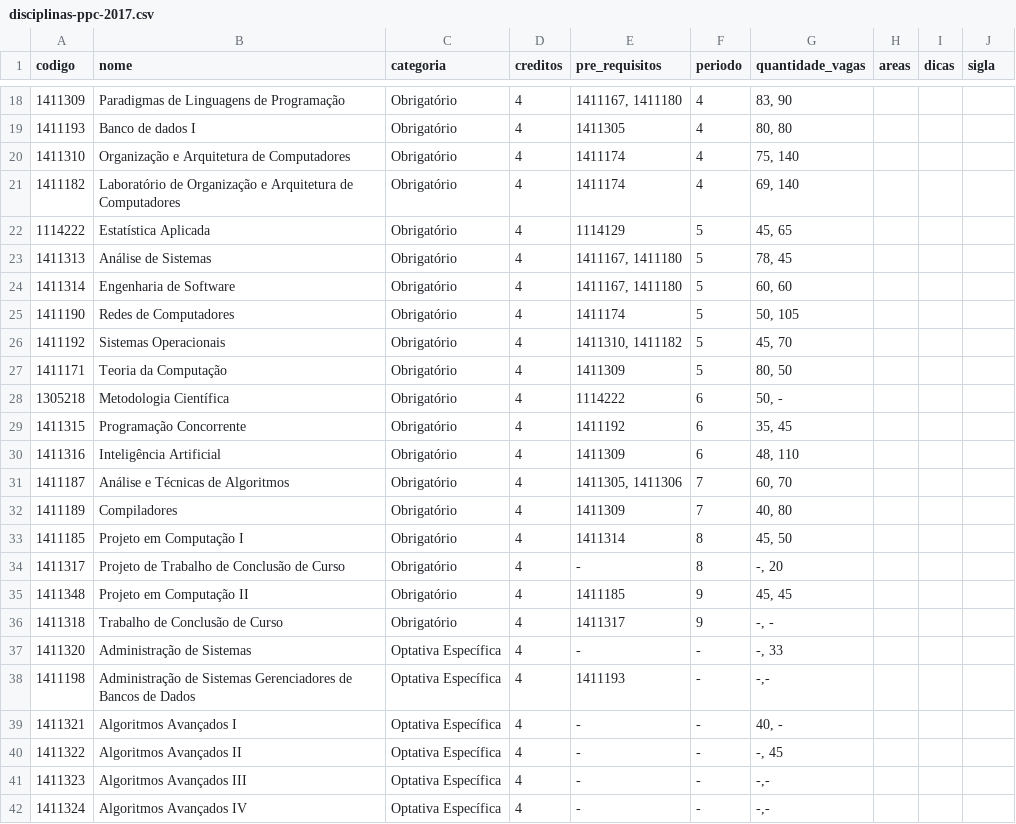
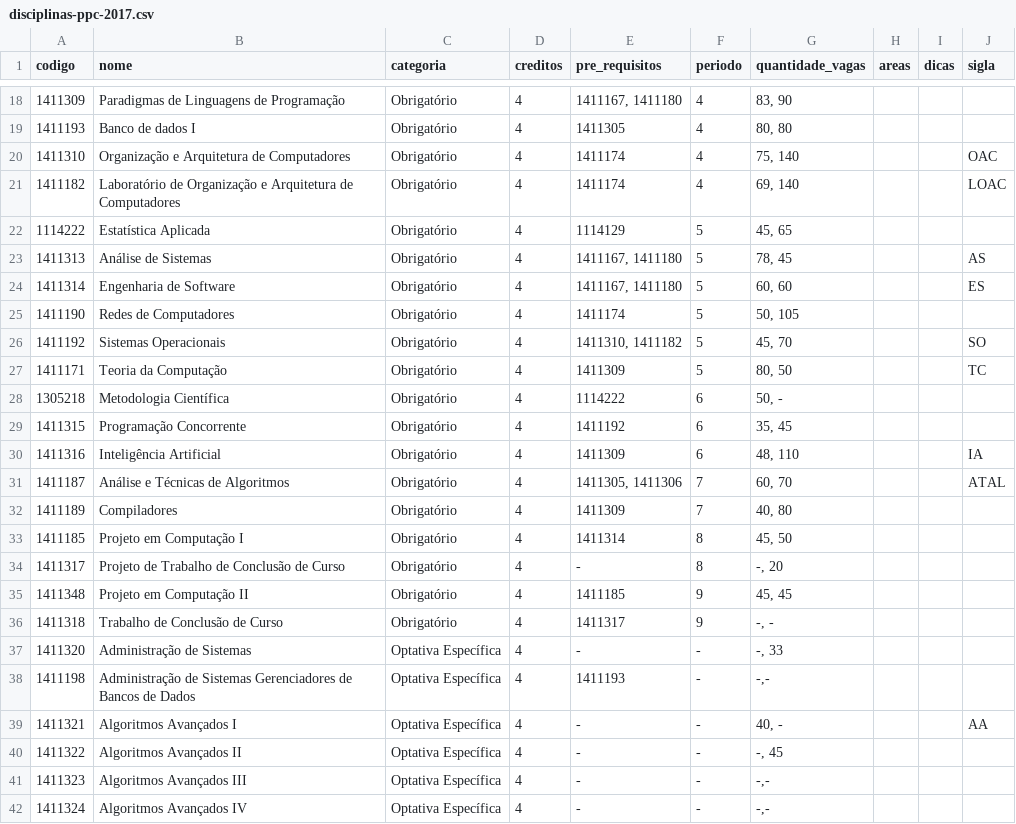
Before and after one commit to OpenDevUFCG/roadmap-cc, a CSV file: data/disciplinas-ppc-2017.csv, drawn as a sheet; only a part is shown, gaps mark what is left out.

Commit message:
Update disciplinas-ppc-2017.csv

```diff
--- a/data/disciplinas-ppc-2017.csv
+++ b/data/disciplinas-ppc-2017.csv
@@ -19,14 +19,14 @@ codigo,nome,categoria,creditos,pre_requisitos,periodo,quantidade_vagas,areas,dic
 1411193,Banco de dados I,Obrigatório,4,1411305,4,"80, 80",,,
-1411310,Organização e Arquitetura de Computadores,Obrigatório,4,1411174,4,"75, 140",,,
-1411182,Laboratório de Organização e Arquitetura de Computadores,Obrigatório,4,1411174,4,"69, 140",,,
+1411310,Organização e Arquitetura de Computadores,Obrigatório,4,1411174,4,"75, 140",,,OAC
+1411182,Laboratório de Organização e Arquitetura de Computadores,Obrigatório,4,1411174,4,"69, 140",,,LOAC
 1114222,Estatística Aplicada,Obrigatório,4,1114129,5,"45, 65",,,
-1411313,Análise de Sistemas,Obrigatório,4,"1411167, 1411180",5,"78, 45",,,
-1411314,Engenharia de Software,Obrigatório,4,"1411167, 1411180",5,"60, 60",,,
+1411313,Análise de Sistemas,Obrigatório,4,"1411167, 1411180",5,"78, 45",,,AS
+1411314,Engenharia de Software,Obrigatório,4,"1411167, 1411180",5,"60, 60",,,ES
 1411190,Redes de Computadores,Obrigatório,4,1411174,5,"50, 105",,,
-1411192,Sistemas Operacionais,Obrigatório,4,"1411310, 1411182",5,"45, 70",,,
-1411171,Teoria da Computação,Obrigatório,4,1411309,5,"80, 50",,,
+1411192,Sistemas Operacionais,Obrigatório,4,"1411310, 1411182",5,"45, 70",,,SO
+1411171,Teoria da Computação,Obrigatório,4,1411309,5,"80, 50",,,TC
 1305218,Metodologia Científica,Obrigatório,4,1114222,6,"50, -",,,
 1411315,Programação Concorrente,Obrigatório,4,1411192,6,"35, 45",,,
-1411316,Inteligência Artificial,Obrigatório,4,1411309,6,"48, 110",,,
-1411187,Análise e Técnicas de Algoritmos,Obrigatório,4,"1411305, 1411306",7,"60, 70",,,
+1411316,Inteligência Artificial,Obrigatório,4,1411309,6,"48, 110",,,IA
+1411187,Análise e Técnicas de Algoritmos,Obrigatório,4,"1411305, 1411306",7,"60, 70",,,ATAL
 1411189,Compiladores,Obrigatório,4,1411309,7,"40, 80",,,
@@ -38,3 +38,3 @@ codigo,nome,categoria,creditos,pre_requisitos,periodo,quantidade_vagas,areas,dic
 1411198,Administração de Sistemas Gerenciadores de Bancos de Dados,Optativa Específica,4,1411193,-,"-,-",,,
-1411321,Algoritmos Avançados I,Optativa Específica,4,-,-,"40, -",,,
+1411321,Algoritmos Avançados I,Optativa Específica,4,-,-,"40, -",,,AA
 1411322,Algoritmos Avançados II,Optativa Específica,4,-,-,"-, 45",,,
```
